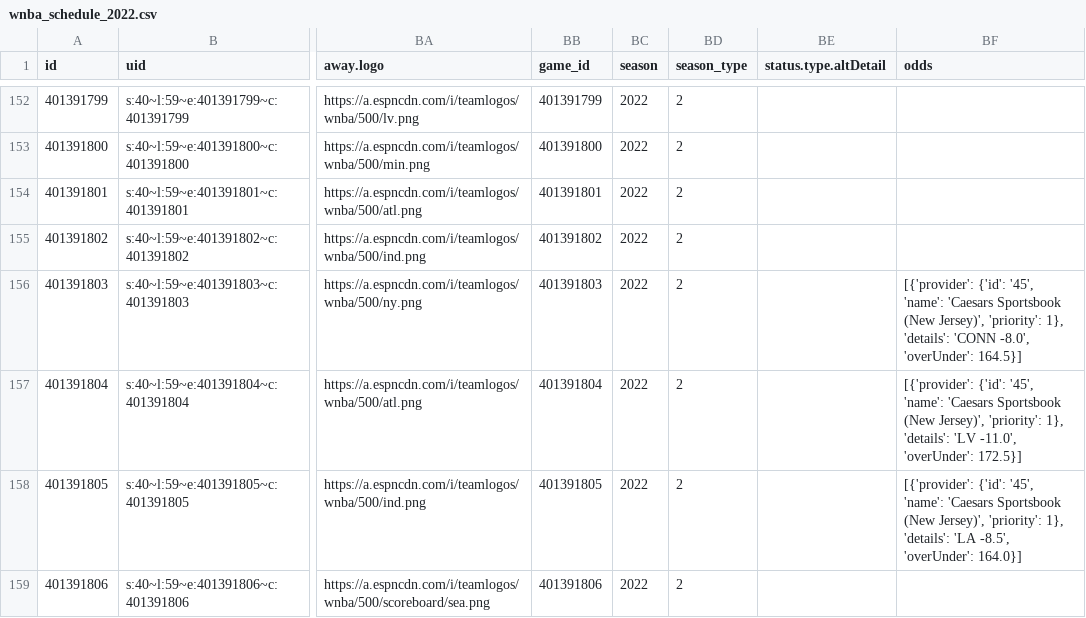
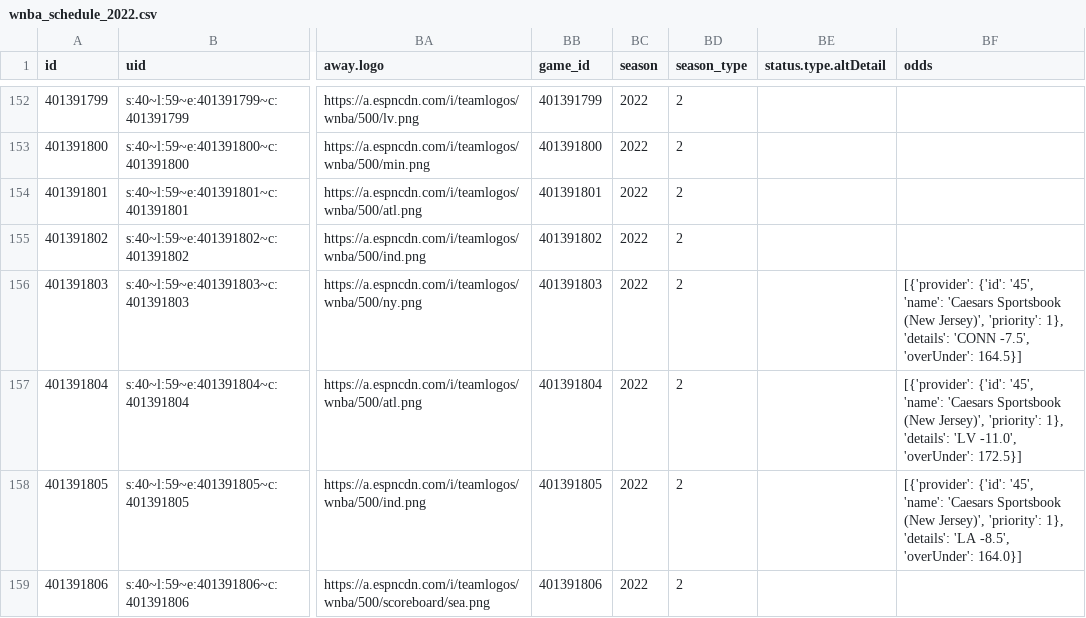
Before and after one commit to sportsdataverse/wehoop-data, a CSV file: wnba/schedules/csv/wnba_schedule_2022.csv, drawn as a sheet; only a part is shown, gaps mark what is left out; the diff names each change by its address in the sheet, - before the commit and + after, or states it on an @@ line.

Commit message:
WNBA and WBB Play-by-Play and Schedules update

```diff
--- a/wnba/schedules/csv/wnba_schedule_2022.csv
+++ b/wnba/schedules/csv/wnba_schedule_2022.csv
-BF156 (odds): …'details': 'CONN -8.0', 'overUnder': 164.5}]
+BF156 (odds): …'details': 'CONN -7.5', 'overUnder': 164.5}]
```
Also changed, not shown: 3 other files.
